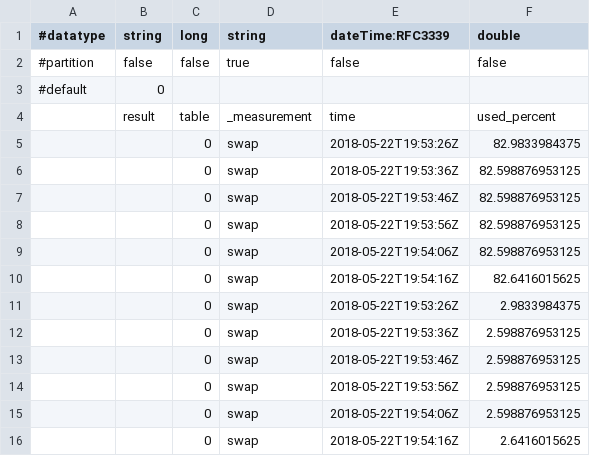
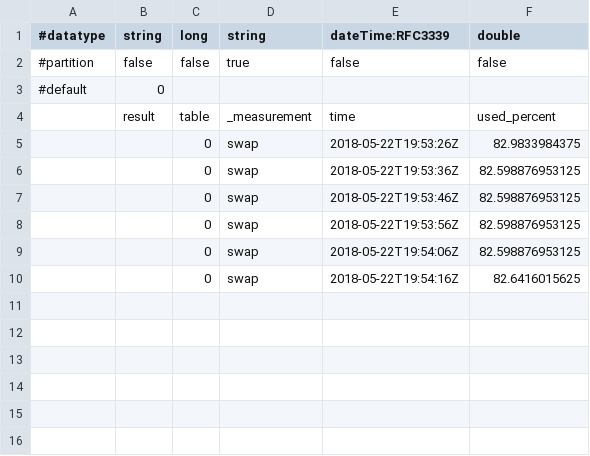
Before and after one commit to influxdata/flux, a CSV file: querytest/test_cases/select_measurement.out.csv, drawn as a sheet; the diff names each change by its address in the sheet, - before the commit and + after, or states it on an @@ line.

```diff
--- a/querytest/test_cases/select_measurement.out.csv
+++ b/querytest/test_cases/select_measurement.out.csv
-row 11:  |  | 0 | swap | 2018-05-22T19:53:26Z | 2.9833984375
-row 12:  |  | 0 | swap | 2018-05-22T19:53:36Z | 2.598876953125
-row 13:  |  | 0 | swap | 2018-05-22T19:53:46Z | 2.598876953125
-row 14:  |  | 0 | swap | 2018-05-22T19:53:56Z | 2.598876953125
-row 15:  |  | 0 | swap | 2018-05-22T19:54:06Z | 2.598876953125
-row 16:  |  | 0 | swap | 2018-05-22T19:54:16Z | 2.6416015625
```
Also changed, not shown: querytest/test_cases/select_measurement.in.csv, 7 other files.
